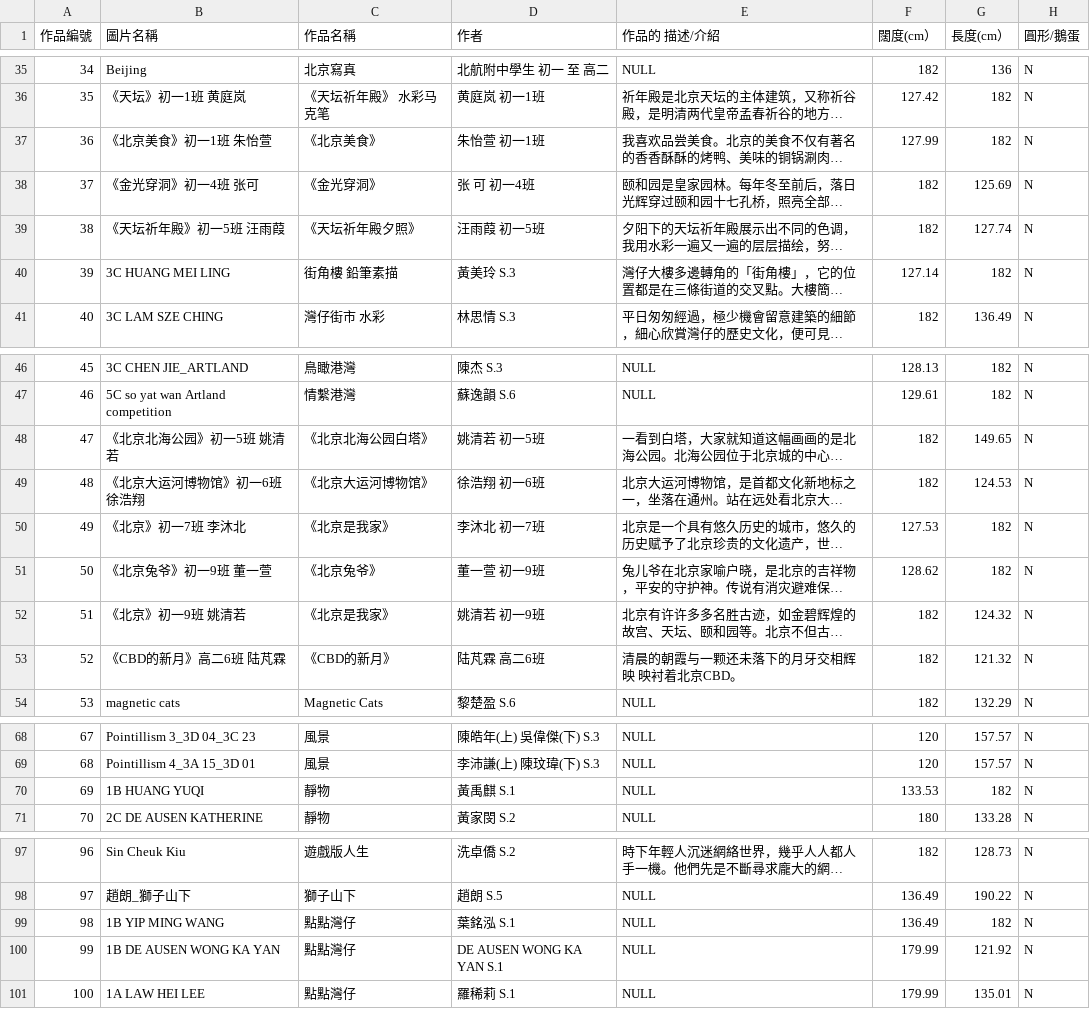
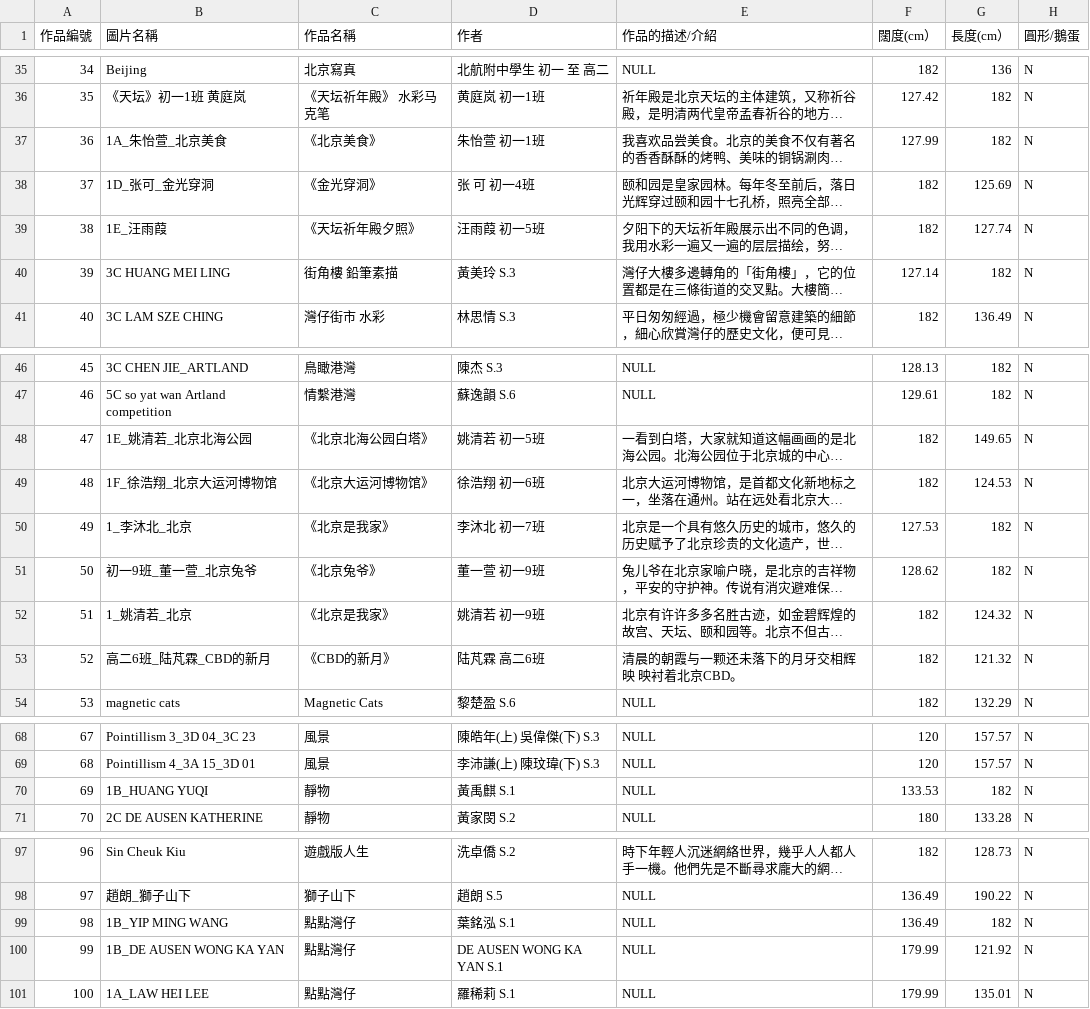
Before and after one commit to Zlui/TSKVGSS-Art-Gallery, a CSV file: database.csv, drawn as a sheet; only a part is shown, gaps mark what is left out; long unchanged cells end in …; the diff names each change by its address in the sheet, - before the commit and + after, or states it on an @@ line.

```diff
--- a/database.csv
+++ b/database.csv
-E1: 作品的 描述/介紹
+E1: 作品的描述/介紹
-B37 (圖片名稱): 《北京美食》初一1班 朱怡萱
+B37 (圖片名稱): 1A_朱怡萱_北京美食
-B38 (圖片名稱): 《金光穿洞》初一4班 张可
+B38 (圖片名稱): 1D_张可_金光穿洞
-B39 (圖片名稱): 《天坛祈年殿》初一5班 汪雨葭
+B39 (圖片名稱): 1E_汪雨葭
-B48 (圖片名稱): 《北京北海公园》初一5班 姚清若
+B48 (圖片名稱): 1E_姚清若_北京北海公园
-B49 (圖片名稱): 《北京大运河博物馆》初一6班 徐浩翔
+B49 (圖片名稱): 1F_徐浩翔_北京大运河博物馆
-B50 (圖片名稱): 《北京》初一7班 李沐北
+B50 (圖片名稱): 1_李沐北_北京
-B51 (圖片名稱): 《北京兔爷》初一9班 董一萱
+B51 (圖片名稱): 初一9班_董一萱_北京兔爷
-B52 (圖片名稱): 《北京》初一9班 姚清若
+B52 (圖片名稱): 1_姚清若_北京
-B53 (圖片名稱): 《CBD的新月》高二6班 陆芃霖
+B53 (圖片名稱): 高二6班_陆芃霖_CBD的新月
-B70 (圖片名稱): 1B HUANG YUQI
+B70 (圖片名稱): 1B_HUANG YUQI
-B99 (圖片名稱): 1B YIP MING WANG
+B99 (圖片名稱): 1B_YIP MING WANG
-B100 (圖片名稱): 1B DE AUSEN WONG KA YAN
+B100 (圖片名稱): 1B_DE AUSEN WONG KA YAN
-B101 (圖片名稱): 1A LAW HEI LEE
+B101 (圖片名稱): 1A_LAW HEI LEE
```
Also changed, not shown: 14 other files.
